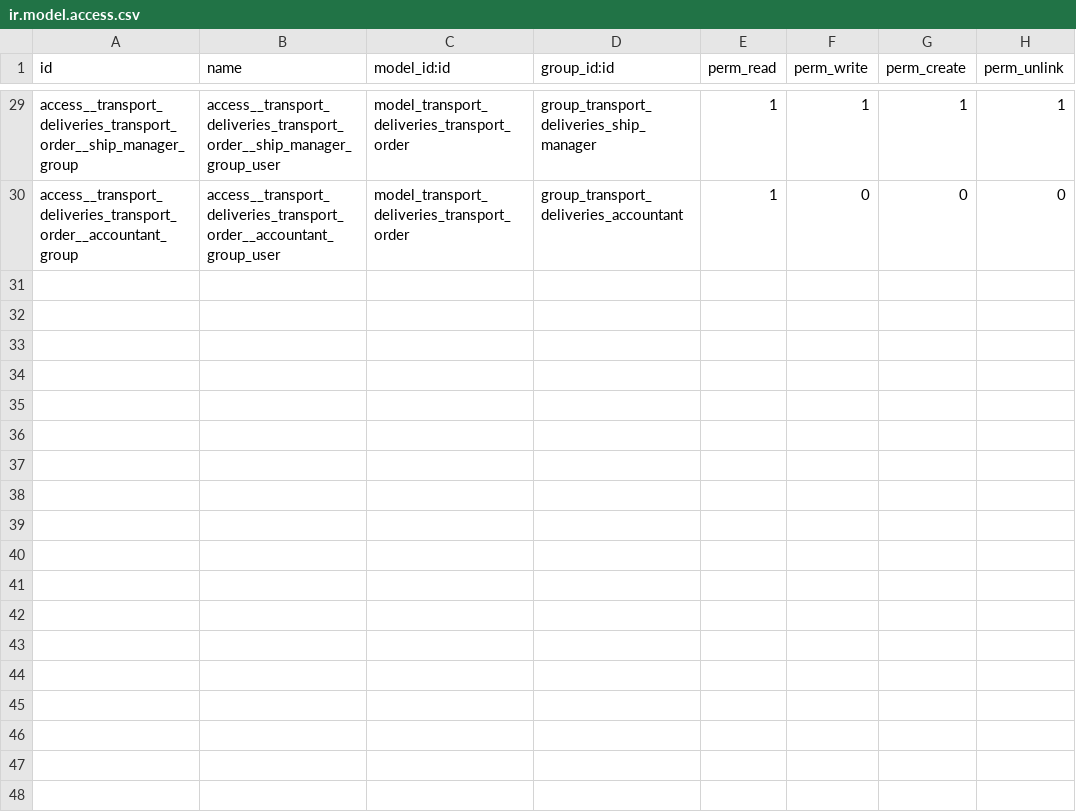
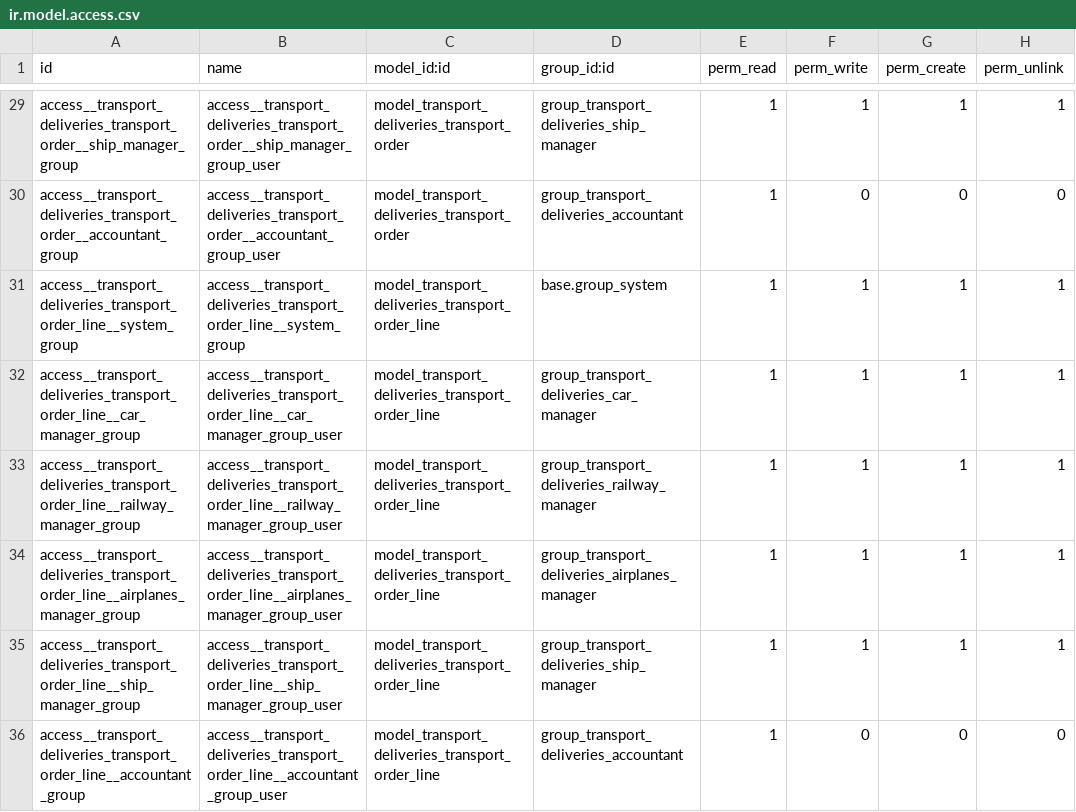
Before and after one commit to IgorSoftex/odoo_transport, a CSV file: transport_deliveries/security/ir.model.access.csv, drawn as a sheet; only a part is shown, gaps mark what is left out.

Commit message:
Commit_transport_25 16.11.2024 16:27

```diff
--- a/transport_deliveries/security/ir.model.access.csv
+++ b/transport_deliveries/security/ir.model.access.csv
@@ -30 +30,7 @@ access__transport_deliveries_transport_order__ship_manager_group,access__transpo
 access__transport_deliveries_transport_order__accountant_group,access__transport_deliveries_transport_order__accountant_group_user,model_transport_deliveries_transport_order,group_transport_deliveries_accountant,1,0,0,0
+access__transport_deliveries_transport_order_line__system_group,access__transport_deliveries_transport_order_line__system_group,model_transport_deliveries_transport_order_line,base.group_system,1,1,1,1
+access__transport_deliveries_transport_order_line__car_manager_group,access__transport_deliveries_transport_order_line__car_manager_group_user,model_transport_deliveries_transport_order_line,group_transport_deliveries_car_manager,1,1,1,1
+access__transport_deliveries_transport_order_line__railway_manager_group,access__transport_deliveries_transport_order_line__railway_manager_group_user,model_transport_deliveries_transport_order_line,group_transport_deliveries_railway_manager,1,1,1,1
+access__transport_deliveries_transport_order_line__airplanes_manager_group,access__transport_deliveries_transport_order_line__airplanes_manager_group_user,model_transport_deliveries_transport_order_line,group_transport_deliveries_airplanes_manager,1,1,1,1
+access__transport_deliveries_transport_order_line__ship_manager_group,access__transport_deliveries_transport_order_line__ship_manager_group_user,model_transport_deliveries_transport_order_line,group_transport_deliveries_ship_manager,1,1,1,1
+access__transport_deliveries_transport_order_line__accountant_group,access__transport_deliveries_transport_order_line__accountant_group_user,model_transport_deliveries_transport_order_line,group_transport_deliveries_accountant,1,0,0,0
```
Also changed, not shown: 7 other files.
